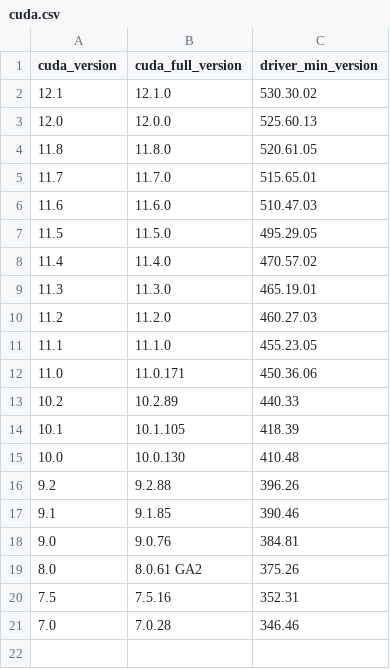
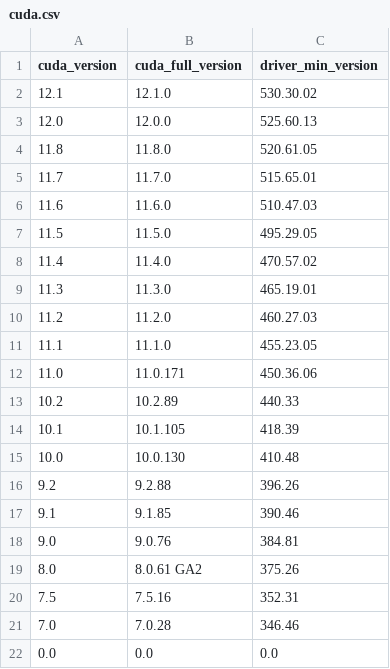
Before and after one commit to waikato-ufdl/ufdl-backend, a CSV file: ufdl-core-app/src/ufdl/core_app/migrations/cuda/cuda.csv, drawn as a sheet; the diff names each change by its address in the sheet, - before the commit and + after, or states it on an @@ line.

Commit message:
introduced dummy CUDA version 0.0 for cpu docker images

```diff
--- a/ufdl-core-app/src/ufdl/core_app/migrations/cuda/cuda.csv
+++ b/ufdl-core-app/src/ufdl/core_app/migrations/cuda/cuda.csv
+row 22: 0.0 | 0.0 | 0.0
```
Also changed, not shown: 8 other files.
